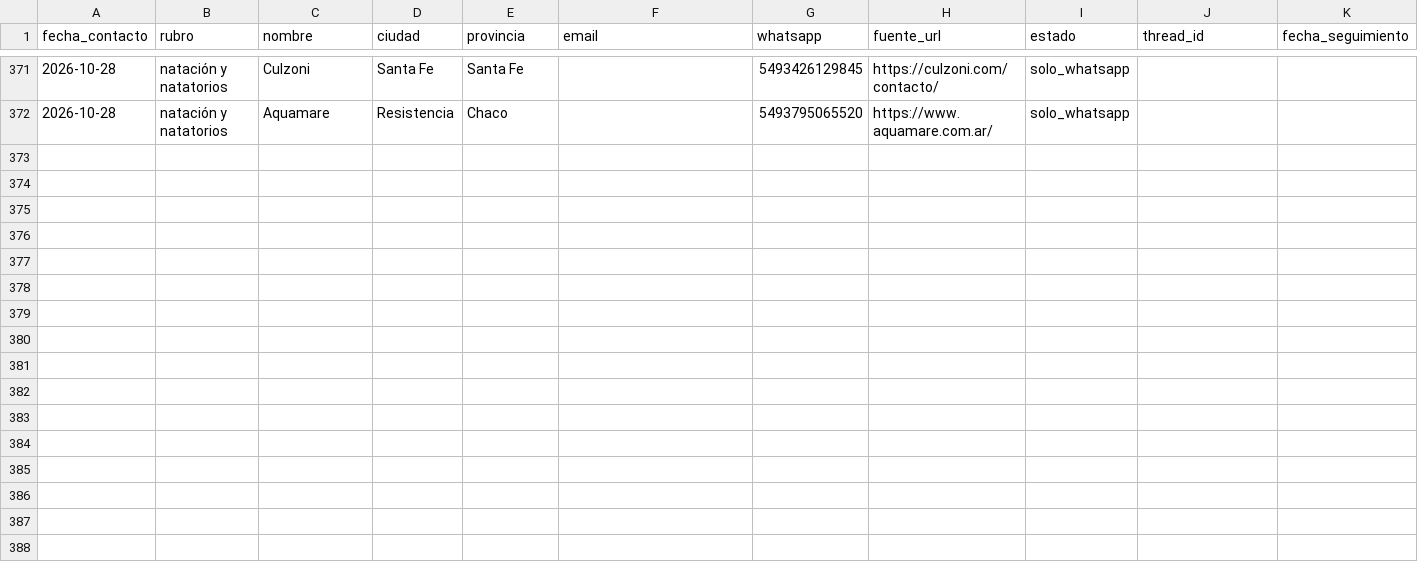
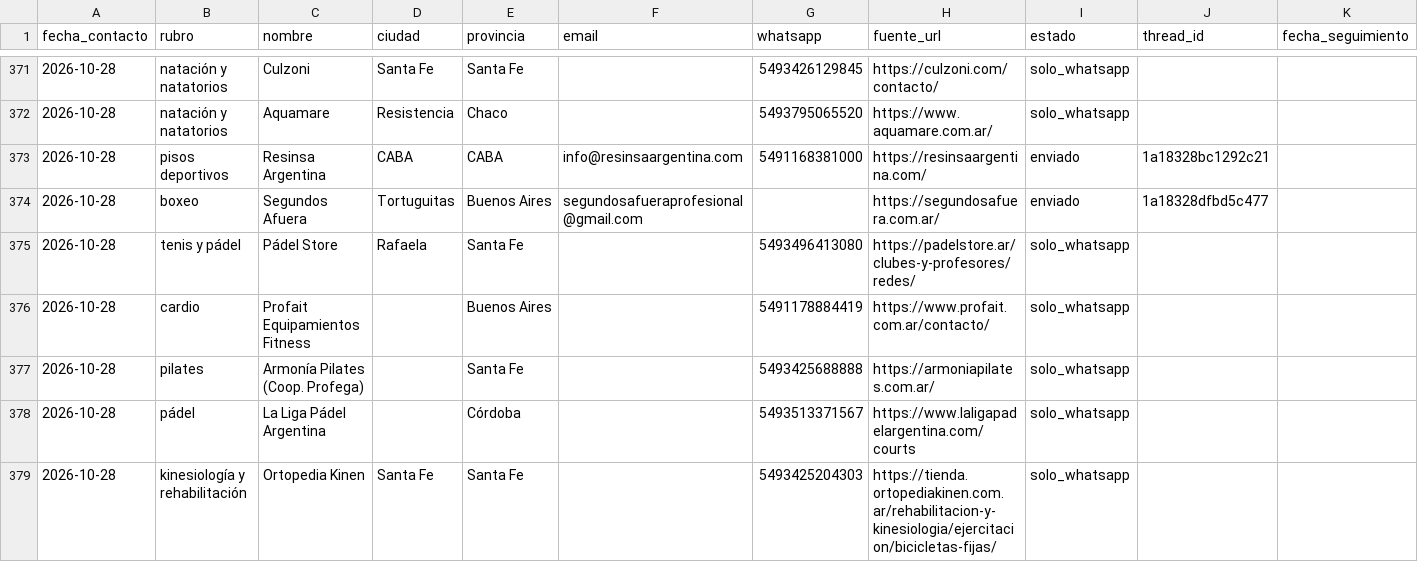
Before and after one commit to lagmannicolas-star/proyecto-fitness, a CSV file: ventas/prospectos-proveedores.csv, drawn as a sheet; only a part is shown, gaps mark what is left out; the diff names each change by its address in the sheet, - before the commit and + after, or states it on an @@ line.

```diff
--- a/ventas/prospectos-proveedores.csv
+++ b/ventas/prospectos-proveedores.csv
+row 373: 2026-10-28 | pisos deportivos | Resinsa Argentina | CABA | CABA | info@resinsaargentina.com | 5491168381000 | https://resinsaargentina.com/ | enviado | 1a18328bc1292c21
+row 374: 2026-10-28 | boxeo | Segundos Afuera | Tortuguitas | Buenos Aires | segundosafueraprofesional@gmail.com |  | https://segundosafuera.com.ar/ | enviado | 1a18328dfbd5c477
+row 375: 2026-10-28 | tenis y pádel | Pádel Store | Rafaela | Santa Fe |  | 5493496413080 | https://padelstore.ar/clubes-y-profesores/redes/ | solo_whatsapp
+row 376: 2026-10-28 | cardio | Profait Equipamientos Fitness |  | Buenos Aires |  | 5491178884419 | https://www.profait.com.ar/contacto/ | solo_whatsapp
+row 377: 2026-10-28 | pilates | Armonía Pilates (Coop. Profega) |  | Santa Fe |  | 5493425688888 | https://armoniapilates.com.ar/ | solo_whatsapp
+row 378: 2026-10-28 | pádel | La Liga Pádel Argentina |  | Córdoba |  | 5493513371567 | https://www.laligapadelargentina.com/courts | solo_whatsapp
+row 379: 2026-10-28 | kinesiología y rehabilitación | Ortopedia Kinen | Santa Fe | Santa Fe |  | 5493425204303 | https://tienda.ortopediakinen.com.ar/rehabilitacion-y-kinesiologia/ejercitacion/bicicletas-fijas/ | solo_whatsapp
```
